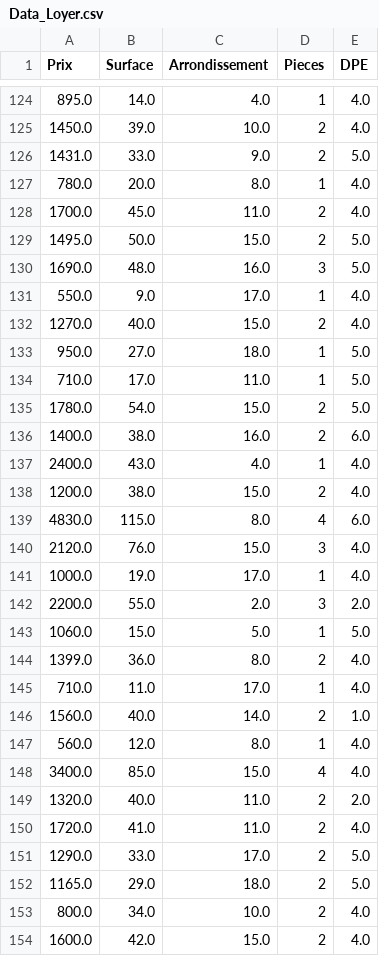
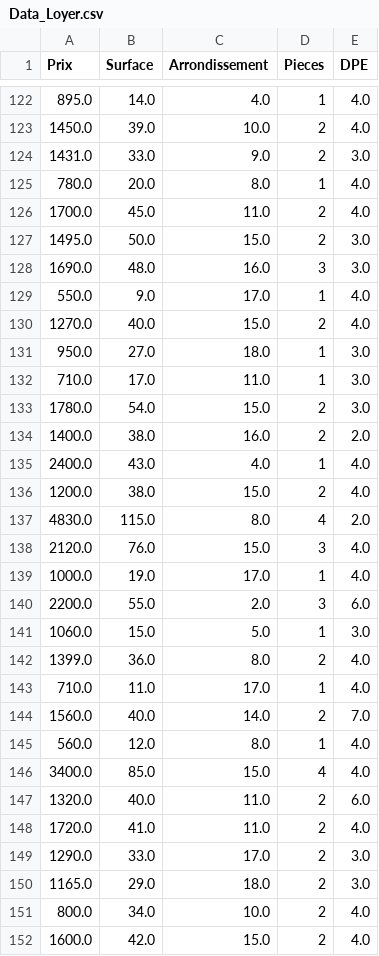
Before and after one commit to BL1ZZ4RD-PY/Paris-Housing-Price-Estimator-Deal-Finder, a CSV file: Data_Loyer.csv, drawn as a sheet; only a part is shown, gaps mark what is left out; the diff covers the shown part only.

```diff
--- a/Data_Loyer.csv
+++ b/Data_Loyer.csv
@@ -125,29 +123,29 @@ Prix,Surface,Arrondissement,Pieces,DPE
 1450.0,39.0,10.0,2,4.0
-1431.0,33.0,9.0,2,5.0
+1431.0,33.0,9.0,2,3.0
 780.0,20.0,8.0,1,4.0
 1700.0,45.0,11.0,2,4.0
-1495.0,50.0,15.0,2,5.0
-1690.0,48.0,16.0,3,5.0
+1495.0,50.0,15.0,2,3.0
+1690.0,48.0,16.0,3,3.0
 550.0,9.0,17.0,1,4.0
 1270.0,40.0,15.0,2,4.0
-950.0,27.0,18.0,1,5.0
-710.0,17.0,11.0,1,5.0
-1780.0,54.0,15.0,2,5.0
-1400.0,38.0,16.0,2,6.0
+950.0,27.0,18.0,1,3.0
+710.0,17.0,11.0,1,3.0
+1780.0,54.0,15.0,2,3.0
+1400.0,38.0,16.0,2,2.0
 2400.0,43.0,4.0,1,4.0
 1200.0,38.0,15.0,2,4.0
-4830.0,115.0,8.0,4,6.0
+4830.0,115.0,8.0,4,2.0
 2120.0,76.0,15.0,3,4.0
 1000.0,19.0,17.0,1,4.0
-2200.0,55.0,2.0,3,2.0
-1060.0,15.0,5.0,1,5.0
+2200.0,55.0,2.0,3,6.0
+1060.0,15.0,5.0,1,3.0
 1399.0,36.0,8.0,2,4.0
 710.0,11.0,17.0,1,4.0
-1560.0,40.0,14.0,2,1.0
+1560.0,40.0,14.0,2,7.0
 560.0,12.0,8.0,1,4.0
 3400.0,85.0,15.0,4,4.0
-1320.0,40.0,11.0,2,2.0
+1320.0,40.0,11.0,2,6.0
 1720.0,41.0,11.0,2,4.0
-1290.0,33.0,17.0,2,5.0
-1165.0,29.0,18.0,2,5.0
+1290.0,33.0,17.0,2,3.0
+1165.0,29.0,18.0,2,3.0
 800.0,34.0,10.0,2,4.0
```
Also changed, not shown: 3 added rows, 3 removed rows, 1 moved row and 72 edited cells elsewhere in this file, Appartement_interessant.csv, 4 other files.
